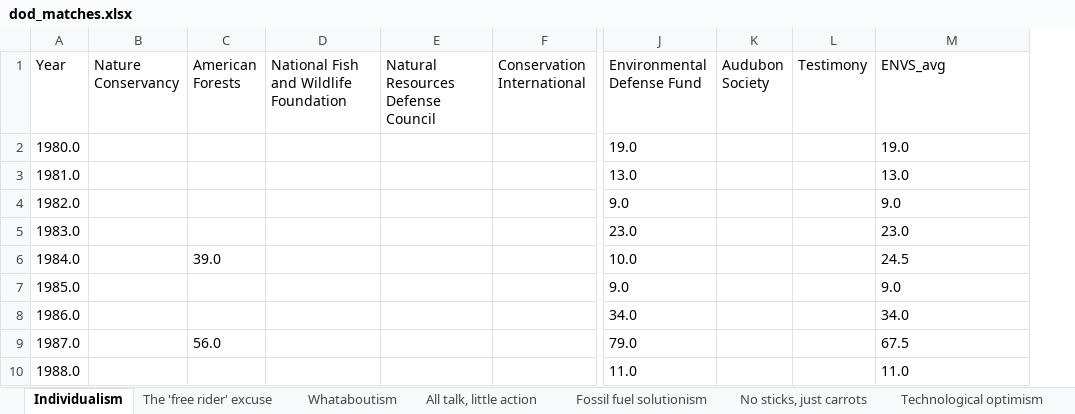
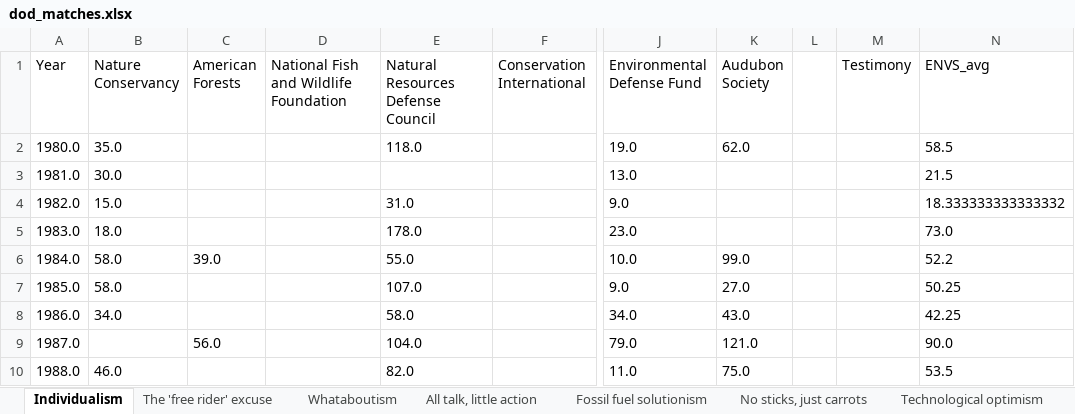
Before and after one commit to flowden/environmental_text_analysis, an Excel workbook: Dictionary_methods/dod_matches.xlsx, sheet Individualism, drawn as a sheet; only a part is shown, gaps mark what is left out; values as stored, in another font and other column widths than the file's, no borders; addresses are those after the commit; the diff covers the shown part only; the diff names each change by its address in the sheet, - before the commit and + after, or states it on an @@ line.

```diff
--- a/Dictionary_methods/dod_matches.xlsx (sheet Individualism)
+++ b/Dictionary_methods/dod_matches.xlsx (sheet Individualism)
+column L, empty
-B2 (Nature Conservancy): (empty)
+B2 (Nature Conservancy): 35.0
-E2: (empty)
+E2: 118.0
-K2 (Audubon Society): (empty)
+K2 (Audubon Society): 62.0
-N2 (ENVS_avg): 19.0
+N2 (ENVS_avg): 58.5
-B3 (Nature Conservancy): (empty)
+B3 (Nature Conservancy): 30.0
-N3 (ENVS_avg): 13.0
+N3 (ENVS_avg): 21.5
-B4 (Nature Conservancy): (empty)
+B4 (Nature Conservancy): 15.0
-E4: (empty)
+E4: 31.0
-N4 (ENVS_avg): 9.0
+N4 (ENVS_avg): 18.333333333333332
-B5 (Nature Conservancy): (empty)
+B5 (Nature Conservancy): 18.0
-E5: (empty)
+E5: 178.0
-N5 (ENVS_avg): 23.0
+N5 (ENVS_avg): 73.0
-B6:B7 (Nature Conservancy): (empty)
+B6:B7 (Nature Conservancy): 58.0
-E6: (empty)
+E6: 55.0
-K6 (Audubon Society): (empty)
+K6 (Audubon Society): 99.0
-N6 (ENVS_avg): 24.5
+N6 (ENVS_avg): 52.2
-E7: (empty)
+E7: 107.0
-K7 (Audubon Society): (empty)
+K7 (Audubon Society): 27.0
-N7 (ENVS_avg): 9.0
+N7 (ENVS_avg): 50.25
-B8 (Nature Conservancy): (empty)
+B8 (Nature Conservancy): 34.0
-E8: (empty)
+E8: 58.0
-K8 (Audubon Society): (empty)
+K8 (Audubon Society): 43.0
-N8 (ENVS_avg): 34.0
+N8 (ENVS_avg): 42.25
-E9: (empty)
+E9: 104.0
-K9 (Audubon Society): (empty)
+K9 (Audubon Society): 121.0
-N9 (ENVS_avg): 67.5
+N9 (ENVS_avg): 90.0
-B10 (Nature Conservancy): (empty)
+B10 (Nature Conservancy): 46.0
-E10: (empty)
+E10: 82.0
-K10 (Audubon Society): (empty)
+K10 (Audubon Society): 75.0
-N10 (ENVS_avg): 11.0
+N10 (ENVS_avg): 53.5
```
Also changed, not shown: 65 edited cells elsewhere in this sheet, sheet All talk, little action, sheet No sticks, just carrots, sheet Appeal to well-being, sheet The 'free rider' excuse, sheet Technological optimism, sheet Whataboutism, 5 more sheets, Dictionary_methods/dod_prop_match.xlsx, 16 other files.
